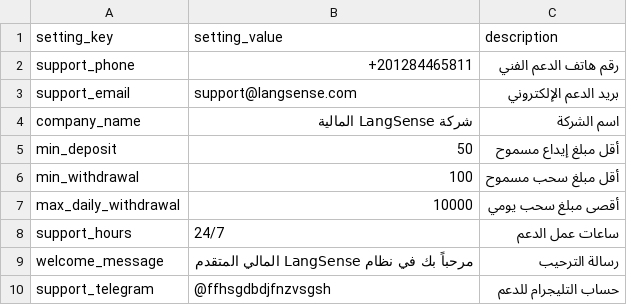
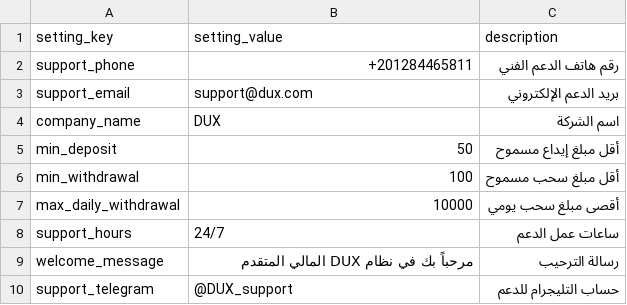
Before and after one commit to Marcowageeh/TaskFlowAI, a CSV file: system_settings.csv, drawn as a sheet.

```diff
--- a/system_settings.csv
+++ b/system_settings.csv
@@ -2,4 +2,4 @@
 support_phone,+201284465811,رقم هاتف الدعم الفني
-support_email,support@langsense.com,بريد الدعم الإلكتروني
-company_name,شركة LangSense المالية,اسم الشركة
+support_email,support@dux.com,بريد الدعم الإلكتروني
+company_name,DUX,اسم الشركة
 min_deposit,50,أقل مبلغ إيداع مسموح
@@ -8,3 +8,3 @@ max_daily_withdrawal,10000,أقصى مبلغ سحب يومي
 support_hours,24/7,ساعات عمل الدعم
-welcome_message,مرحباً بك في نظام LangSense المالي المتقدم,رسالة الترحيب
-support_telegram,@ffhsgdbdjfnzvsgsh,حساب التليجرام للدعم
+welcome_message,مرحباً بك في نظام DUX المالي المتقدم,رسالة الترحيب
+support_telegram,@DUX_support,حساب التليجرام للدعم
```
Also changed, not shown: 1 other file.
